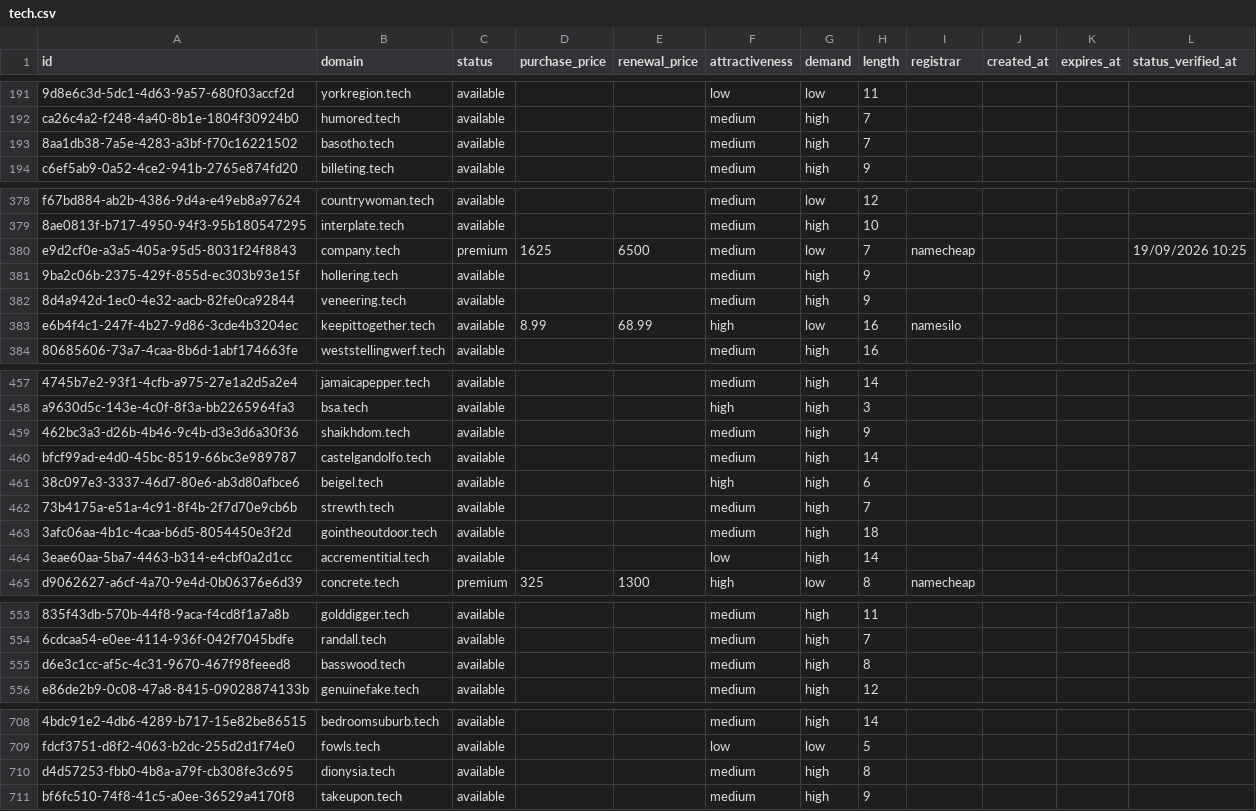
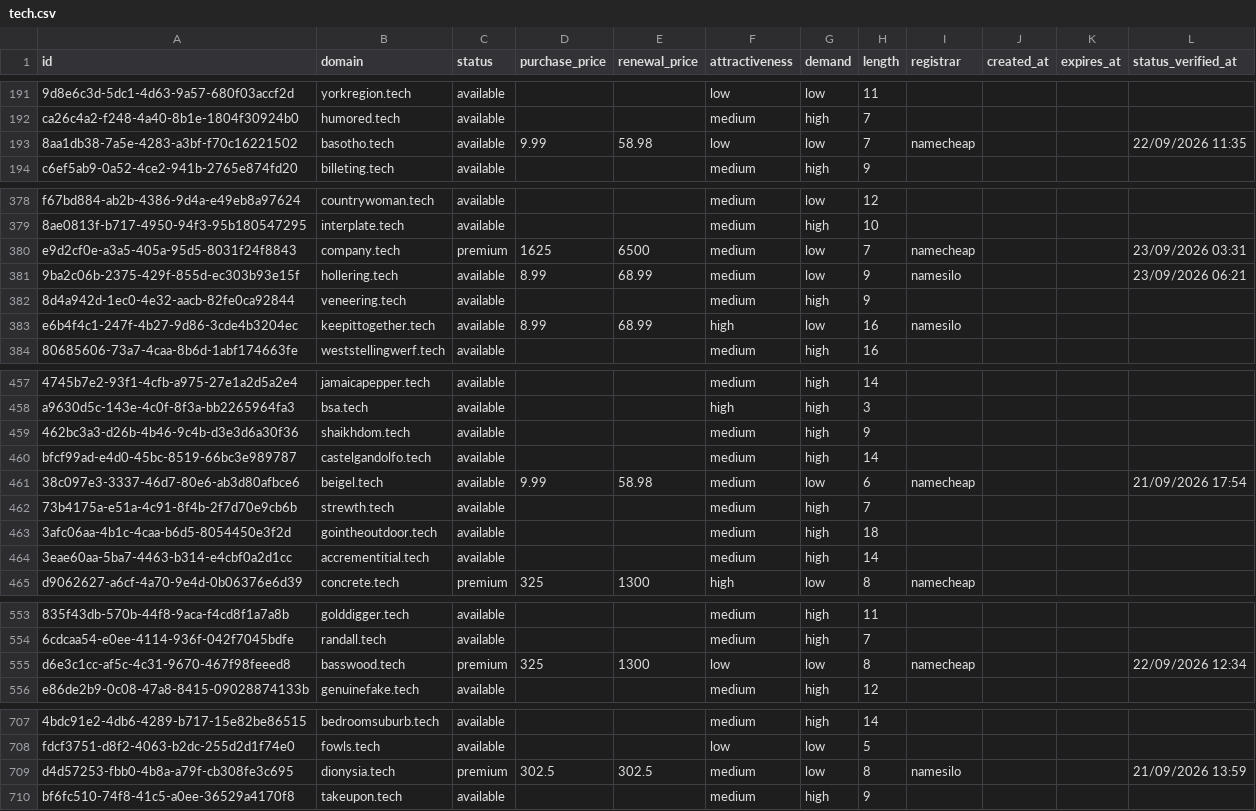
Before and after one commit to UniqueDomains/tech-oneword-domains, a CSV file: tech.csv, drawn as a sheet; only a part is shown, gaps mark what is left out; addresses are those after the commit; the diff covers the shown part only; the diff names each change by its address in the sheet, - before the commit and + after, or states it on an @@ line.

```diff
--- a/tech.csv
+++ b/tech.csv
-D193 (purchase_price): (empty)
+D193 (purchase_price): 9.99
-E193 (renewal_price): (empty)
+E193 (renewal_price): 58.98
-F193 (attractiveness): medium
+F193 (attractiveness): low
-G193 (demand): high
+G193 (demand): low
-I193 (registrar): (empty)
+I193 (registrar): namecheap
-L193 (status_verified_at): (empty)
+L193 (status_verified_at): 22/09/2026 11:35
-L380 (status_verified_at): 19/09/2026 10:25
+L380 (status_verified_at): 23/09/2026 03:31
-D381 (purchase_price): (empty)
+D381 (purchase_price): 8.99
-E381 (renewal_price): (empty)
+E381 (renewal_price): 68.99
-G381 (demand): high
+G381 (demand): low
-I381 (registrar): (empty)
+I381 (registrar): namesilo
-L381 (status_verified_at): (empty)
+L381 (status_verified_at): 23/09/2026 06:21
-D461 (purchase_price): (empty)
+D461 (purchase_price): 9.99
-E461 (renewal_price): (empty)
+E461 (renewal_price): 58.98
-F461 (attractiveness): high
+F461 (attractiveness): medium
-G461 (demand): high
+G461 (demand): low
-I461 (registrar): (empty)
+I461 (registrar): namecheap
-L461 (status_verified_at): (empty)
+L461 (status_verified_at): 21/09/2026 17:54
-F464 (attractiveness): low
+F464 (attractiveness): medium
-C555 (status): available
+C555 (status): premium
-D555 (purchase_price): (empty)
+D555 (purchase_price): 325
-E555 (renewal_price): (empty)
+E555 (renewal_price): 1300
-F555 (attractiveness): medium
+F555 (attractiveness): low
-G555 (demand): high
+G555 (demand): low
-I555 (registrar): (empty)
+I555 (registrar): namecheap
-L555 (status_verified_at): (empty)
+L555 (status_verified_at): 22/09/2026 12:34
-C709 (status): available
+C709 (status): premium
-D709 (purchase_price): (empty)
+D709 (purchase_price): 302.5
-E709 (renewal_price): (empty)
+E709 (renewal_price): 302.5
-G709 (demand): high
+G709 (demand): low
-I709 (registrar): (empty)
+I709 (registrar): namesilo
-L709 (status_verified_at): (empty)
+L709 (status_verified_at): 21/09/2026 13:59
```
Also changed, not shown: 2 added rows, 2 removed rows and 76 edited cells elsewhere in this file, 4 other files.
